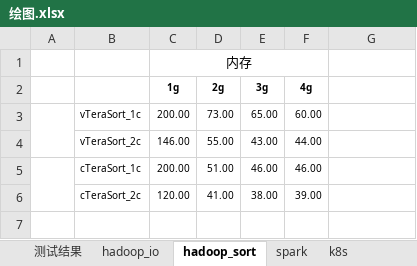
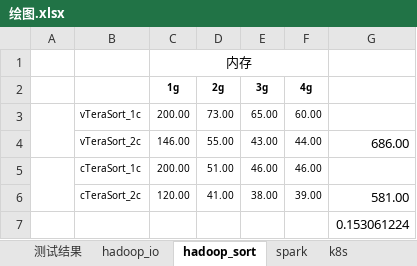
Before and after one commit to hbulpf/HSDocker, an Excel workbook: benchmark/绘图.xlsx, sheet hadoop_sort, drawn as a sheet; values as stored, in another font and other column widths than the file's, no borders; charts and pictures not drawn; the diff names each change by its address in the sheet, - before the commit and + after, or states it on an @@ line.

```diff
--- a/benchmark/绘图.xlsx (sheet hadoop_sort)
+++ b/benchmark/绘图.xlsx (sheet hadoop_sort)
-G4: (empty)
+G4: 686.00
-G6: (empty)
+G6: 581.00
+row 7:  |  |  |  |  |  | 0.153061224
```
Also changed, not shown: sheet k8s, sheet hadoop_io, charts or pictures, 1 other file.
